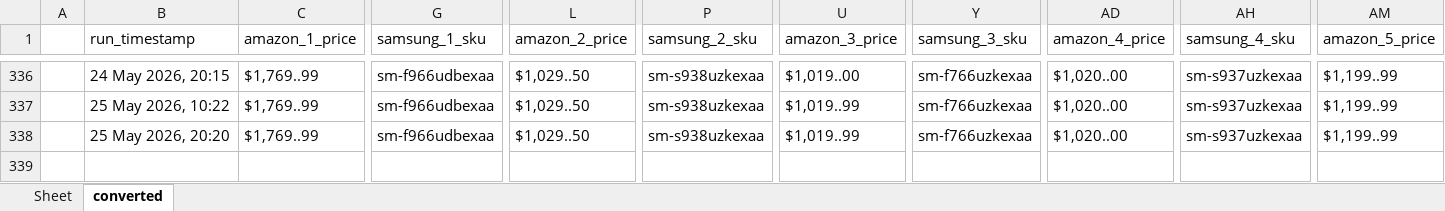
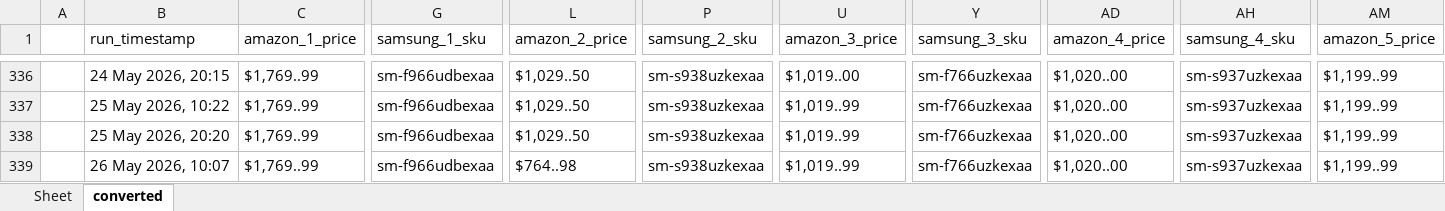
Before and after one commit to h-rathi/newGit, an Excel workbook: outputs/results.xlsx, sheet converted, drawn as a sheet; only a part is shown, gaps mark what is left out; values as stored, in another font and other column widths than the file's, no borders; rows hold the shown columns only; the diff names each change by its address in the sheet, - before the commit and + after, or states it on an @@ line.

```diff
--- a/outputs/results.xlsx (sheet converted)
+++ b/outputs/results.xlsx (sheet converted)
+row 339:  | 26 May 2026, 10:07 | $1,769..99 | sm-f966udbexaa | $764..98 | sm-s938uzkexaa | $1,019..99 | sm-f766uzkexaa | $1,020..00 | sm-s937uzkexaa | $1,199..99
```
Also changed, not shown: sheet Sheet, 29 other files.
